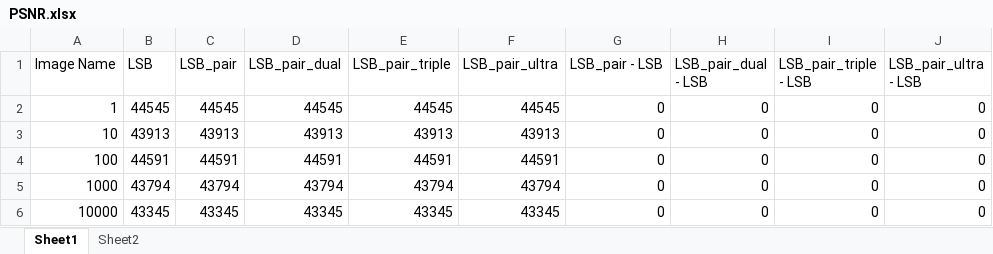
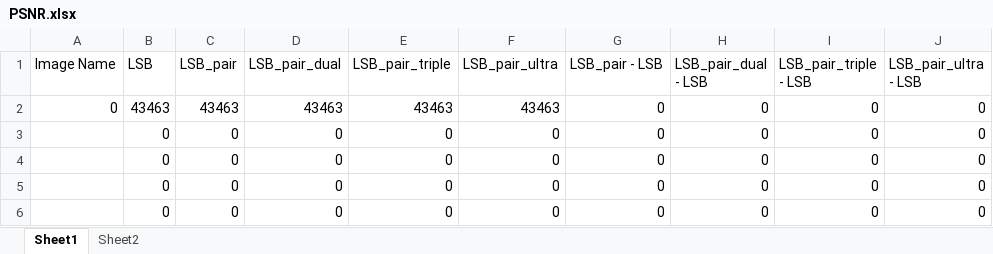
Before and after one commit to boooooommmmmm/Digital_Watermarking-LSB-pair, an Excel workbook: code/PSNR.xlsx, sheet Sheet1, drawn as a sheet; only a part is shown; values as stored, in another font and other column widths than the file's, no cell formats; the diff covers the shown part only; the diff names each change by its address in the sheet, - before the commit and + after, or states it on an @@ line.

```diff
--- a/code/PSNR.xlsx (sheet Sheet1)
+++ b/code/PSNR.xlsx (sheet Sheet1)
-A2 (Image Name): 1
+A2 (Image Name): 0
-B2 (LSB): 44545
+B2 (LSB): 43463
-C2 (LSB_pair): 44545
+C2 (LSB_pair): 43463
-D2 (LSB_pair_dual): 44545
+D2 (LSB_pair_dual): 43463
-E2 (LSB_pair_triple): 44545
+E2 (LSB_pair_triple): 43463
-F2 (LSB_pair_ultra): 44545
+F2 (LSB_pair_ultra): 43463
-A3 (Image Name): 10
+A3 (Image Name): (empty)
-B3 (LSB): 43913
+B3 (LSB): 0
-C3 (LSB_pair): 43913
+C3 (LSB_pair): 0
-D3 (LSB_pair_dual): 43913
+D3 (LSB_pair_dual): 0
-E3 (LSB_pair_triple): 43913
+E3 (LSB_pair_triple): 0
-F3 (LSB_pair_ultra): 43913
+F3 (LSB_pair_ultra): 0
-A4 (Image Name): 100
+A4 (Image Name): (empty)
-B4 (LSB): 44591
+B4 (LSB): 0
-C4 (LSB_pair): 44591
+C4 (LSB_pair): 0
-D4 (LSB_pair_dual): 44591
+D4 (LSB_pair_dual): 0
-E4 (LSB_pair_triple): 44591
+E4 (LSB_pair_triple): 0
-F4 (LSB_pair_ultra): 44591
+F4 (LSB_pair_ultra): 0
-A5 (Image Name): 1000
+A5 (Image Name): (empty)
-B5 (LSB): 43794
+B5 (LSB): 0
-C5 (LSB_pair): 43794
+C5 (LSB_pair): 0
-D5 (LSB_pair_dual): 43794
+D5 (LSB_pair_dual): 0
-E5 (LSB_pair_triple): 43794
+E5 (LSB_pair_triple): 0
-F5 (LSB_pair_ultra): 43794
+F5 (LSB_pair_ultra): 0
-A6 (Image Name): 10000
+A6 (Image Name): (empty)
-B6 (LSB): 43345
+B6 (LSB): 0
-C6 (LSB_pair): 43345
+C6 (LSB_pair): 0
-D6 (LSB_pair_dual): 43345
+D6 (LSB_pair_dual): 0
-E6 (LSB_pair_triple): 43345
+E6 (LSB_pair_triple): 0
-F6 (LSB_pair_ultra): 43345
+F6 (LSB_pair_ultra): 0
```
Also changed, not shown: 1 added row and 30 edited cells elsewhere in this sheet, sheet Sheet2, cell formats, code/Hae.xlsx, code/SSIM.xlsx, 12 other files.
